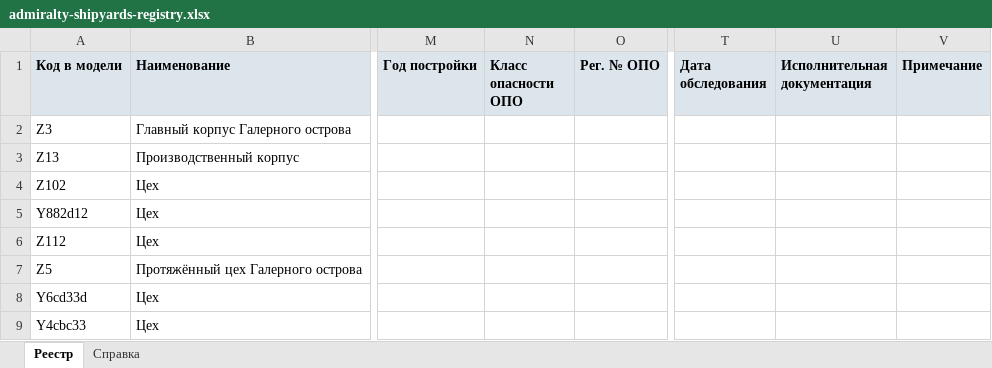
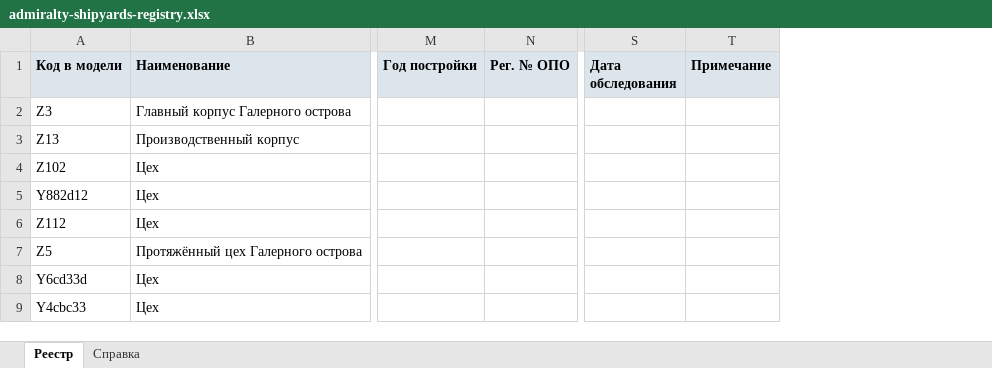
Before and after one commit to MaxBarulin/Promo_CAD_tools, an Excel workbook: admiralty-shipyards-territory/dist/admiralty-shipyards-registry.xlsx, sheet Реестр, drawn as a sheet; only a part is shown, gaps mark what is left out; values as stored, in another font and other column widths than the file's, no borders; the diff names each change by its address in the sheet, - before the commit and + after, or states it on an @@ line.

```diff
--- a/admiralty-shipyards-territory/dist/admiralty-shipyards-registry.xlsx (sheet Реестр)
+++ b/admiralty-shipyards-territory/dist/admiralty-shipyards-registry.xlsx (sheet Реестр)
-column N (Класс опасности ОПО), empty
-column U (Исполнительная документация), empty
```
Also changed, not shown: sheet Справка, 14 other files.
